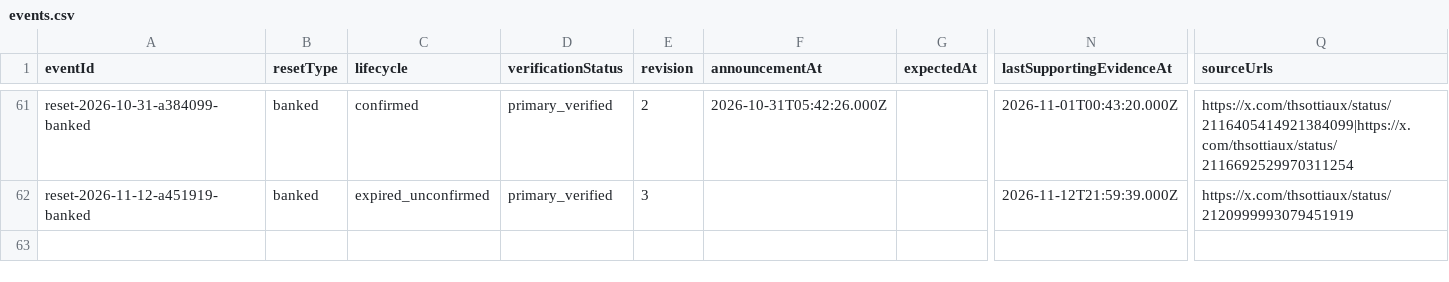
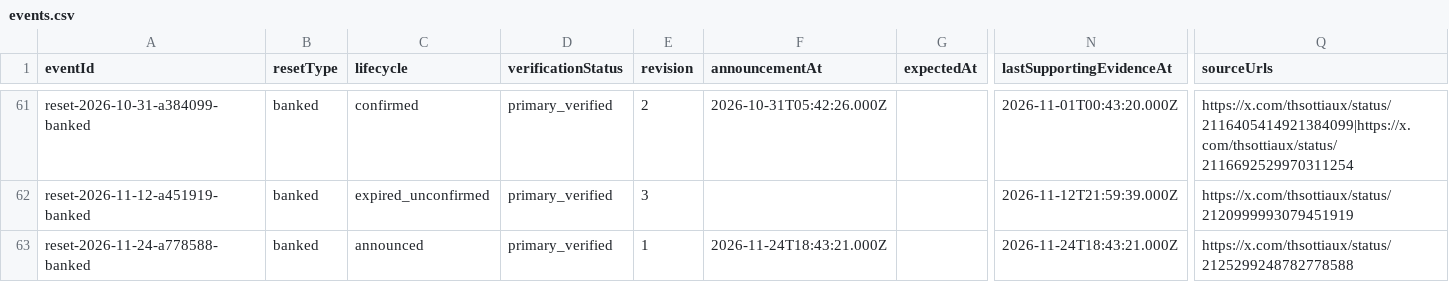
Before and after one commit to Ibunao/codex-reset-data, a CSV file: data/events.csv, drawn as a sheet; only a part is shown, gaps mark what is left out; rows hold the shown columns only; the diff names each change by its address in the sheet, - before the commit and + after, or states it on an @@ line.

```diff
--- a/data/events.csv
+++ b/data/events.csv
+row 63: reset-2026-11-24-a778588-banked | banked | announced | primary_verified | 1 | 2026-11-24T18:43:21.000Z |  | 2026-11-24T18:43:21.000Z | https://x.com/thsottiaux/status/2125299248782778588
```
Also changed, not shown: 1 other file.
